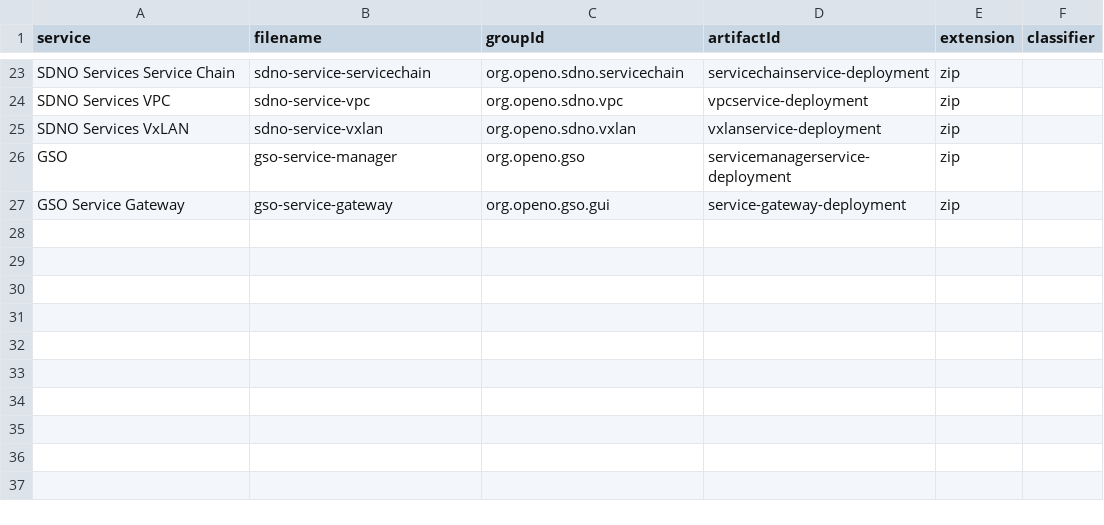
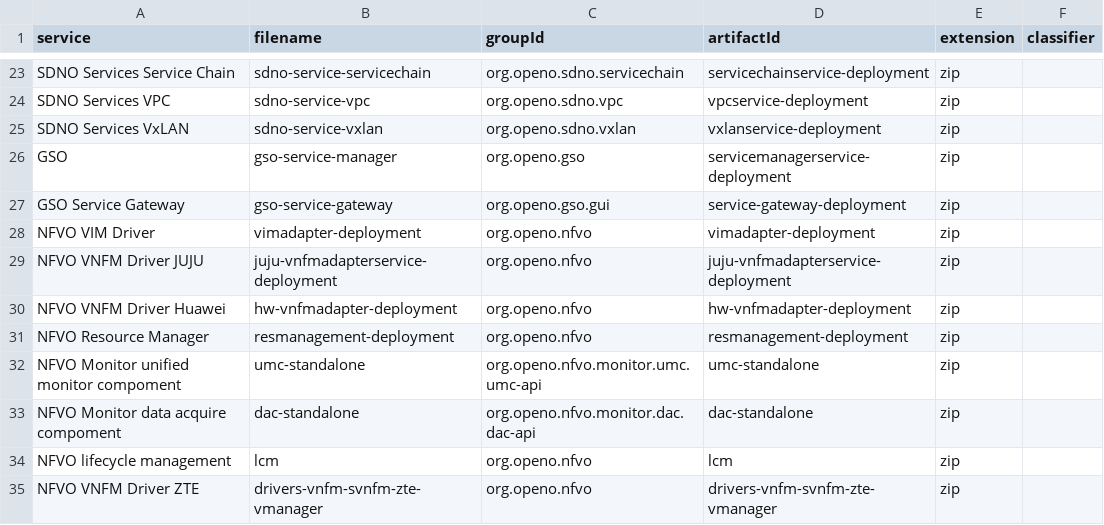
Before and after one commit to open-o/integration, a CSV file: autorelease/binaries.csv, drawn as a sheet; only a part is shown, gaps mark what is left out; the diff names each change by its address in the sheet, - before the commit and + after, or states it on an @@ line.

Commit message:
add NFVO binaries
Change-Id: I76ad3cf8970baab56e573335ec7f35c0c67e646b
Signed-off-by: wangchengli <wangchengli@chinamobile.com>

```diff
--- a/autorelease/binaries.csv
+++ b/autorelease/binaries.csv
+row 28: NFVO VIM Driver | vimadapter-deployment | org.openo.nfvo | vimadapter-deployment | zip
+row 29: NFVO VNFM Driver JUJU | juju-vnfmadapterservice-deployment | org.openo.nfvo | juju-vnfmadapterservice-deployment | zip
+row 30: NFVO VNFM Driver Huawei | hw-vnfmadapter-deployment | org.openo.nfvo | hw-vnfmadapter-deployment | zip
+row 31: NFVO Resource Manager | resmanagement-deployment | org.openo.nfvo | resmanagement-deployment | zip
+row 32: NFVO Monitor unified monitor compoment | umc-standalone | org.openo.nfvo.monitor.umc.umc-api | umc-standalone | zip
+row 33: NFVO Monitor data acquire compoment | dac-standalone | org.openo.nfvo.monitor.dac.dac-api | dac-standalone | zip
+row 34: NFVO lifecycle management | lcm | org.openo.nfvo | lcm | zip
+row 35: NFVO VNFM Driver ZTE | drivers-vnfm-svnfm-zte-vmanager | org.openo.nfvo | drivers-vnfm-svnfm-zte-vmanager | zip
```
